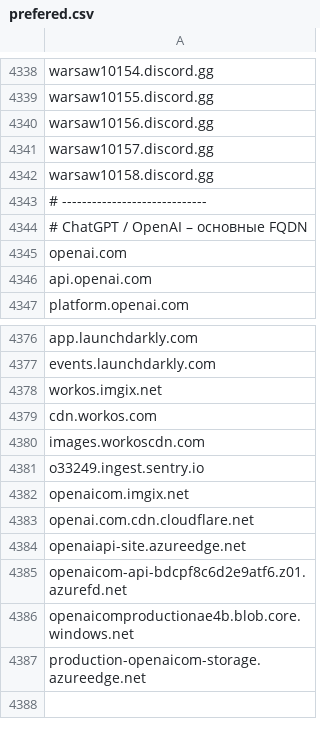
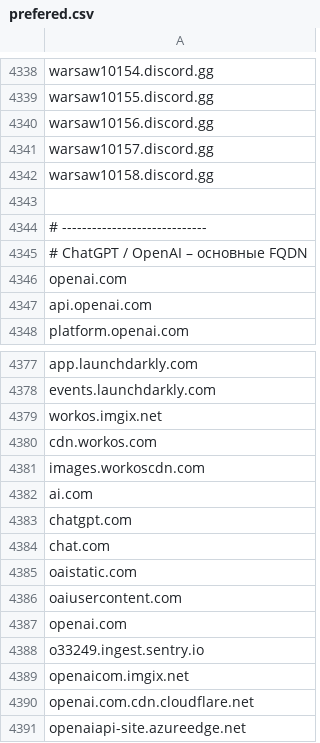
Before and after one commit to halp3ars/bannde-list, a CSV file: prefered.csv, drawn as a sheet; only a part is shown, gaps mark what is left out; the shorter side is filled out with more unchanged rows.

Commit message:
Update prefered.csv

```diff
--- a/prefered.csv
+++ b/prefered.csv
@@ -4342,2 +4342,3 @@ warsaw10157.discord.gg
 warsaw10158.discord.gg
+
 # -----------------------------
@@ -4380,2 +4381,8 @@ cdn.workos.com
 images.workoscdn.com
+ai.com
+chatgpt.com
+chat.com
+oaistatic.com
+oaiusercontent.com
+openai.com
 o33249.ingest.sentry.io
```
